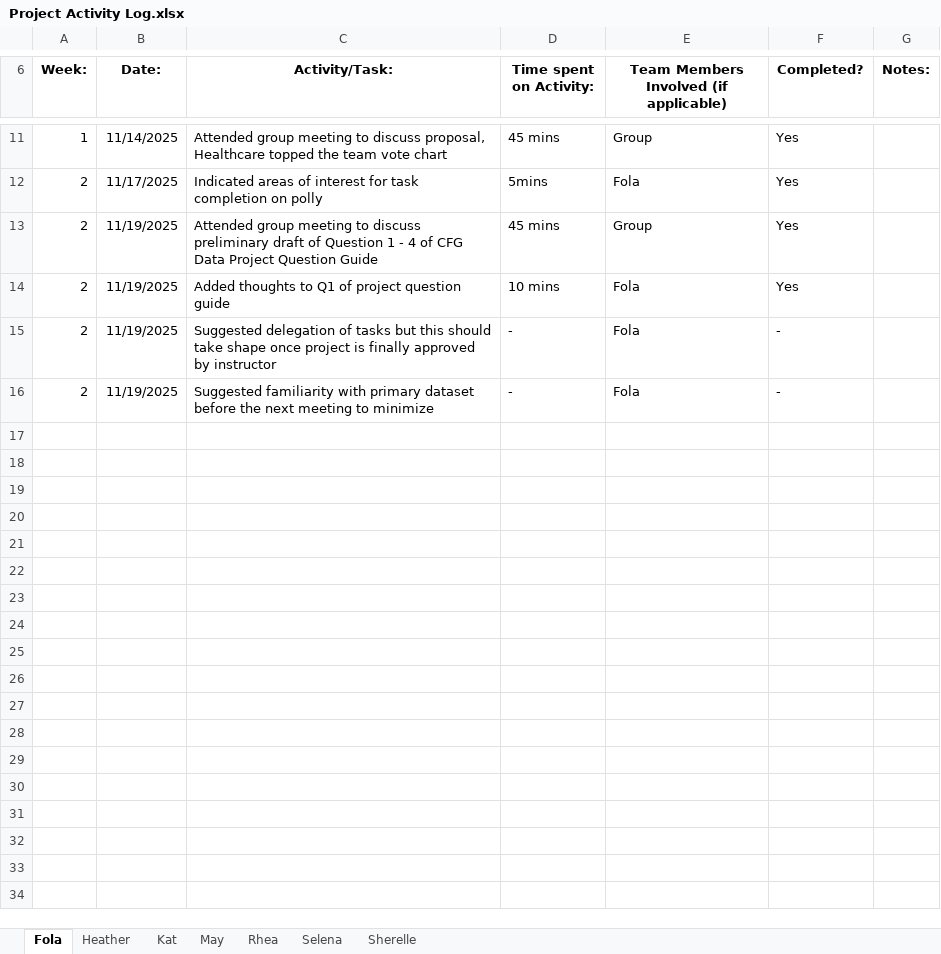
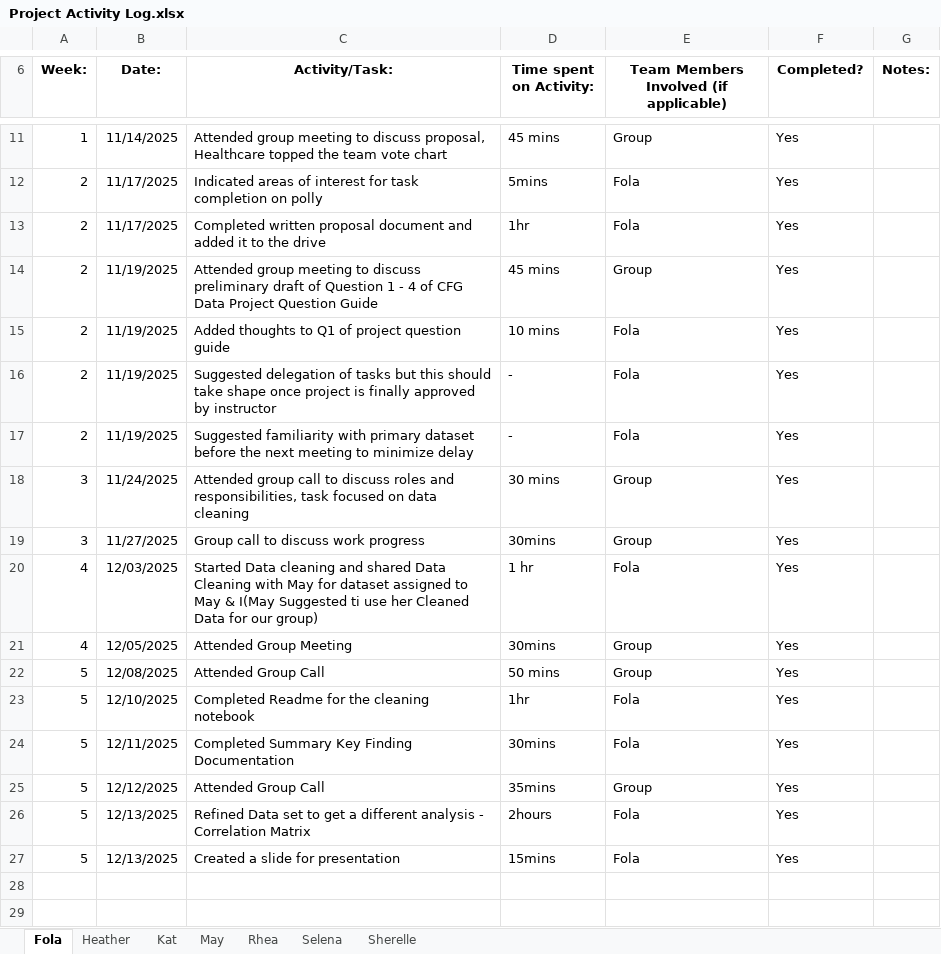
Before and after one commit to maymay238xx/Data-Science-Research-Project---Cisgender-and-Healthcare, an Excel workbook: supporting documents/Project Activity Log.xlsx, sheet Fola, drawn as a sheet; only a part is shown, gaps mark what is left out; the shorter side is filled out with more unchanged rows; values as stored, in another font and other column widths than the file's, no borders; charts and pictures not drawn; addresses are those after the commit; the diff names each change by its address in the sheet, - before the commit and + after, or states it on an @@ line.

Commit message:
Updating activity log copy

```diff
--- a/supporting documents/Project Activity Log.xlsx (sheet Fola)
+++ b/supporting documents/Project Activity Log.xlsx (sheet Fola)
+row 13: 2 | 11/17/2025 | Completed written proposal document and added it to the drive | 1hr | Fola | Yes
-F16:F17 (Completed?): -
+F16:F17 (Completed?): Yes
-C17 (Activity/Task:): …to minimize
+C17 (Activity/Task:): …to minimize delay
-row 18: (empty)
+row 18: 3 | 11/24/2025 | Attended group call to discuss roles and responsibilities, task focused on data cleaning | 30 mins | Group | Yes
-row 19: (empty)
+row 19: 3 | 11/27/2025 | Group call to discuss work progress | 30mins | Group | Yes
-row 20: (empty)
+row 20: 4 | 12/03/2025 | Started Data cleaning and shared Data Cleaning with May for dataset assigned to May & I(May Suggested ti use her Cleaned Data for our group) | 1 hr | Fola | Yes
-row 21: (empty)
+row 21: 4 | 12/05/2025 | Attended Group Meeting | 30mins | Group | Yes
-row 22: (empty)
+row 22: 5 | 12/08/2025 | Attended Group Call | 50 mins | Group | Yes
-row 23: (empty)
+row 23: 5 | 12/10/2025 | Completed Readme for the cleaning notebook | 1hr | Fola | Yes
-row 24: (empty)
+row 24: 5 | 12/11/2025 | Completed Summary Key Finding Documentation | 30mins | Fola | Yes
+row 25: 5 | 12/12/2025 | Attended Group Call | 35mins | Group | Yes
+row 26: 5 | 12/13/2025 | Refined Data set to get a different analysis - Correlation Matrix | 2hours | Fola | Yes
+row 27: 5 | 12/13/2025 | Created a slide for presentation | 15mins | Fola | Yes
```
